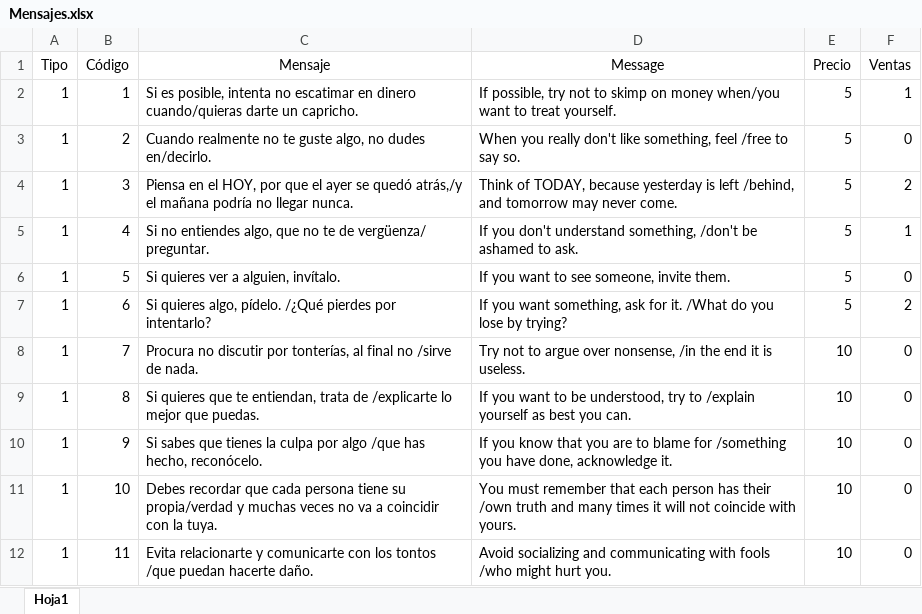
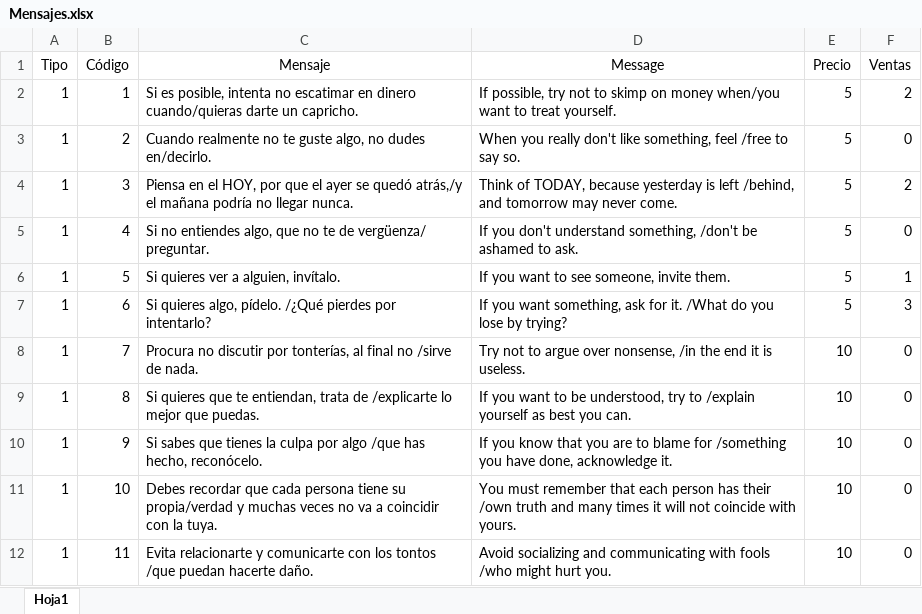
Before and after one commit to BMR0305/Proyecto-programado-, an Excel workbook: Mensajes.xlsx, sheet Hoja1, drawn as a sheet; only a part is shown; values as stored, in another font and other column widths than the file's, no borders; the diff names each change by its address in the sheet, - before the commit and + after, or states it on an @@ line.

```diff
--- a/Mensajes.xlsx (sheet Hoja1)
+++ b/Mensajes.xlsx (sheet Hoja1)
-F2 (Ventas): 1
+F2 (Ventas): 2
-F5 (Ventas): 1
+F5 (Ventas): 0
-F6 (Ventas): 0
+F6 (Ventas): 1
-F7 (Ventas): 2
+F7 (Ventas): 3
```
Also changed, not shown: 1 other file.
